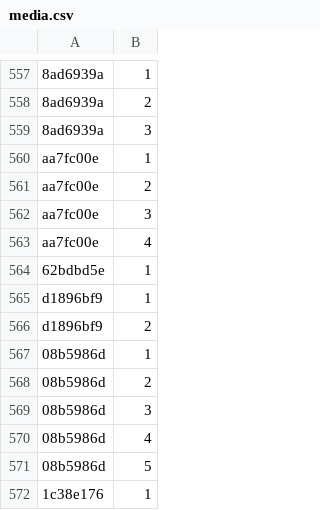
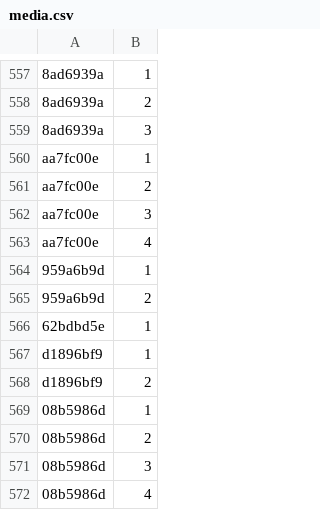
Before and after one commit to Lockpickers-United/lpu-belt-explorer, a CSV file: media.csv, drawn as a sheet; only a part is shown, gaps mark what is left out; the shorter side is filled out with more unchanged rows.

```diff
--- a/media.csv
+++ b/media.csv
@@ -563,2 +563,4 @@ aa7fc00e,3,,,,
 aa7fc00e,4,,,,
+959a6b9d,1,,,,
+959a6b9d,2,,,,
 62bdbd5e,1,,,,
```
Also changed, not shown: link.csv, 6 other files.
